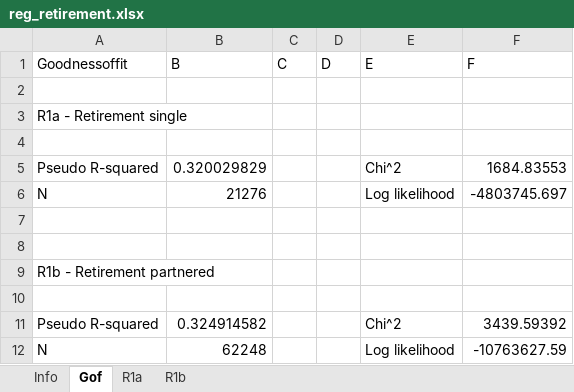
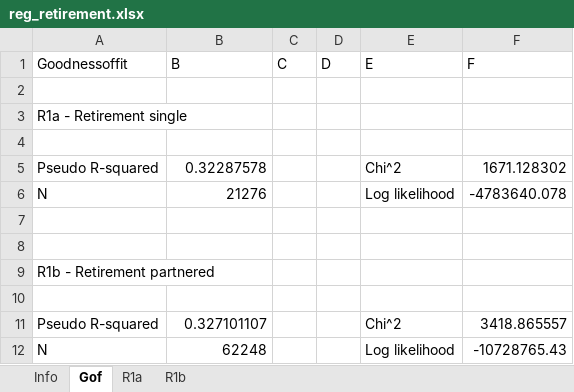
Before and after one commit to Mariia-Var/SimPathsEU, an Excel workbook: input/ES/reg_retirement.xlsx, sheet Gof, drawn as a sheet; values as stored, in another font and other column widths than the file's, no borders; the diff names each change by its address in the sheet, - before the commit and + after, or states it on an @@ line.

```diff
--- a/input/ES/reg_retirement.xlsx (sheet Gof)
+++ b/input/ES/reg_retirement.xlsx (sheet Gof)
-B5 (B): 0.320029829
+B5 (B): 0.32287578
-F5 (F): 1684.83553
+F5 (F): 1671.128302
-F6 (F): -4803745.697
+F6 (F): -4783640.078
-B11 (B): 0.324914582
+B11 (B): 0.327101107
-F11 (F): 3439.59392
+F11 (F): 3418.865557
-F12 (F): -10763627.59
+F12 (F): -10728765.43
```
Also changed, not shown: sheet R1b, sheet R1a, input/ES/reg_RMSE.xlsx, input/ES/reg_employmentSelection.xlsx, 7 other files.
